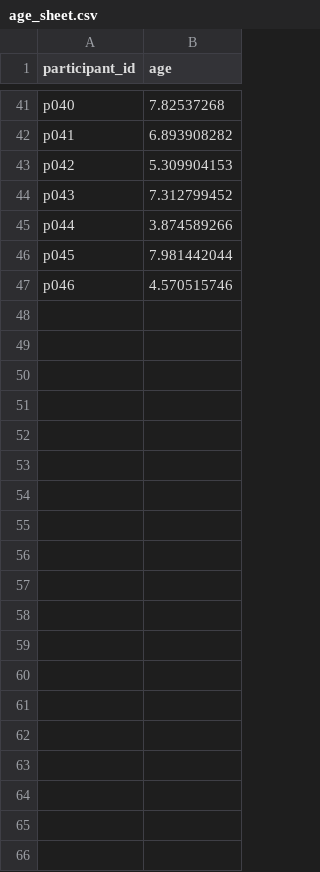
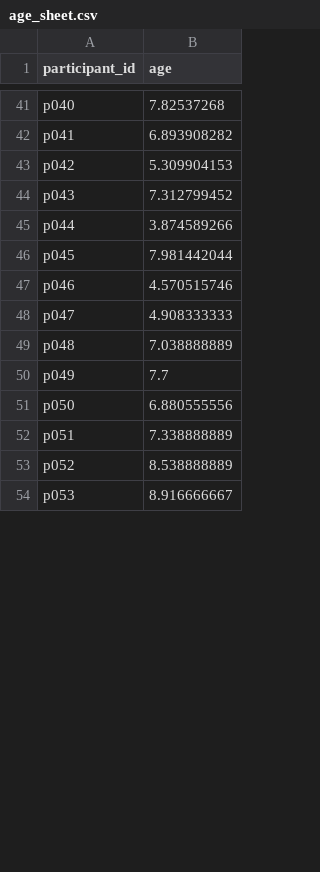
Before and after one commit to lillab-ucsd/kids-network, a CSV file: exp0/analysis/age_sheet.csv, drawn as a sheet; only a part is shown, gaps mark what is left out; removed rows and columns are numbered as before the commit, all else as after; the diff covers the shown part only; the diff names each change by its address in the sheet, - before the commit and + after, or states it on an @@ line.

Commit message:
updated age sheet and data analysis

```diff
--- a/exp0/analysis/age_sheet.csv
+++ b/exp0/analysis/age_sheet.csv
-row 48: (empty)
+row 48: p047 | 4.908333333
-row 49: (empty)
+row 49: p048 | 7.038888889
-row 50: (empty)
+row 50: p049 | 7.7
-row 51: (empty)
+row 51: p050 | 6.880555556
-row 52: (empty)
+row 52: p051 | 7.338888889
-row 53: (empty)
+row 53: p052 | 8.538888889
-row 54: (empty)
+row 54: p053 | 8.916666667
-row 55: (empty)
-row 56: (empty)
-row 57: (empty)
-row 58: (empty)
-row 59: (empty)
-row 60: (empty)
-row 61: (empty)
-row 62: (empty)
-row 63: (empty)
-row 64: (empty)
-row 65: (empty)
-row 66: (empty)
```
Also changed, not shown: 1 added row, 73 removed rows and 2 edited cells elsewhere in this file, 15 other files.
